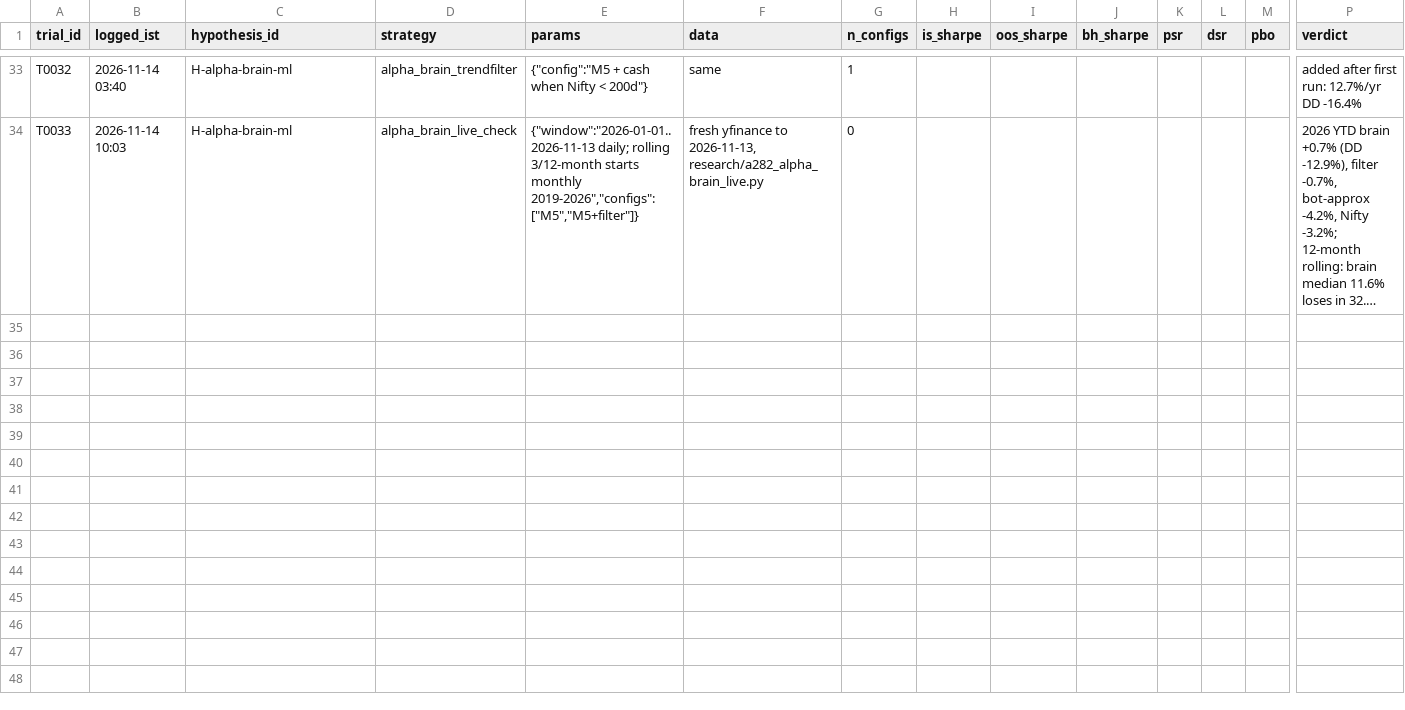
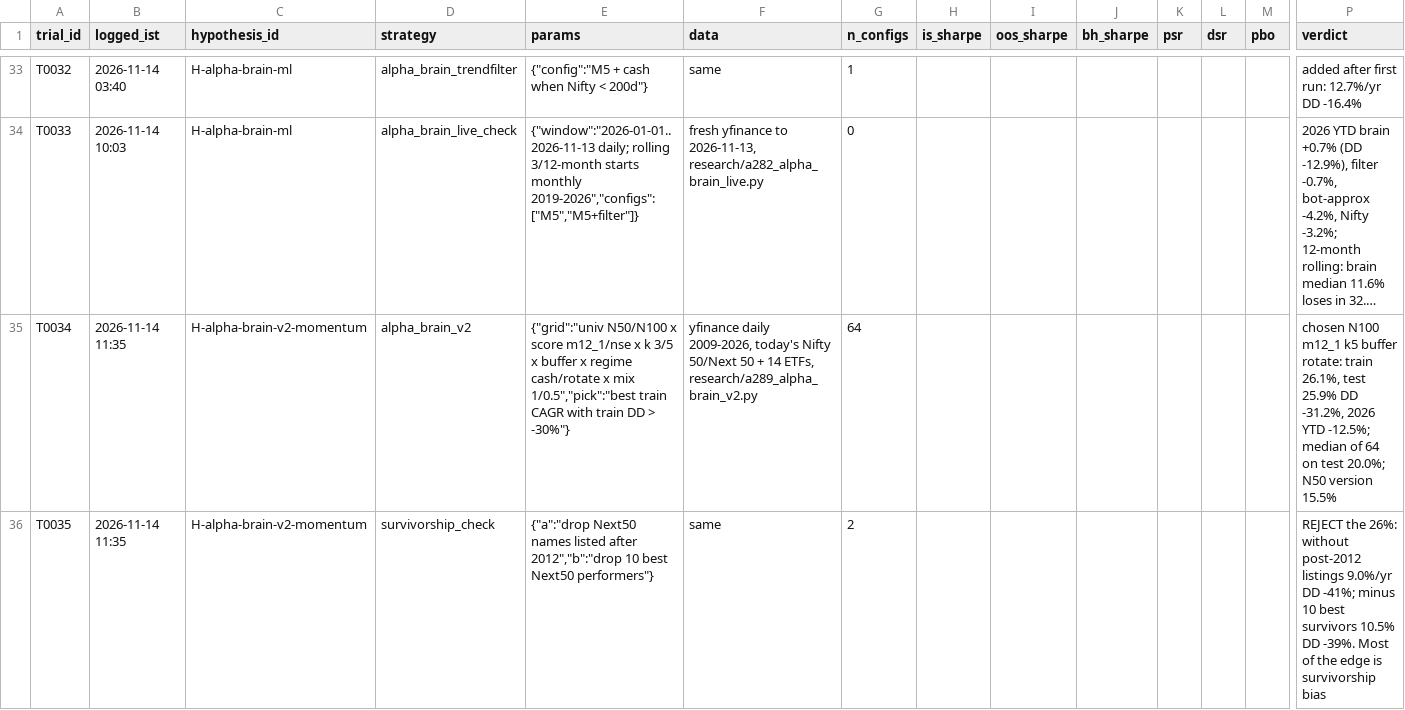
Before and after one commit to Akhilkanigicharla/kalpa-labs, a CSV file: 07-trading/research/trials.csv, drawn as a sheet; only a part is shown, gaps mark what is left out; long unchanged cells end in …; rows hold the shown columns only; the diff names each change by its address in the sheet, - before the commit and + after, or states it on an @@ line.

```diff
--- a/07-trading/research/trials.csv
+++ b/07-trading/research/trials.csv
+row 35: T0034 | 2026-11-14 11:35 | H-alpha-brain-v2-momentum | alpha_brain_v2 | {"grid":"univ N50/N100 x score m12_1/nse x k 3/5 x buffer x regime cash/rotate x mix 1/0.5","pick":"best train CAGR with train DD > -30%"} | yfinance daily 2009-2026, today's Nifty 50/Next 50 + 14 ETFs, research/a289_alpha_brain_v2.py | 64 |  |  |  |  |  |  | chosen N100 m12_1 k5 buffer rotate: train 26.1%, test 25.9% DD -31.2%, 2026 YTD -12.5%; median of 64 on test 20.0%; N50 version 15.5%
+row 36: T0035 | 2026-11-14 11:35 | H-alpha-brain-v2-momentum | survivorship_check | {"a":"drop Next50 names listed after 2012","b":"drop 10 best Next50 performers"} | same | 2 |  |  |  |  |  |  | REJECT the 26%: without post-2012 listings 9.0%/yr DD -41%; minus 10 best survivors 10.5% DD -39%. Most of the edge is survivorship bias
```
Also changed, not shown: 7 other files.
